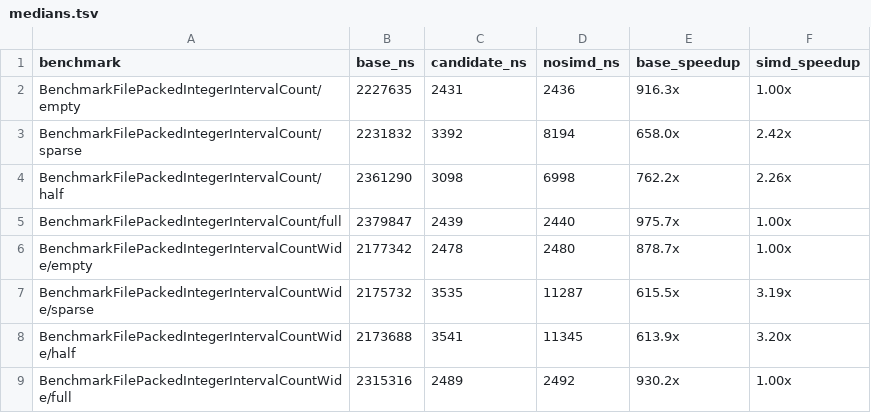
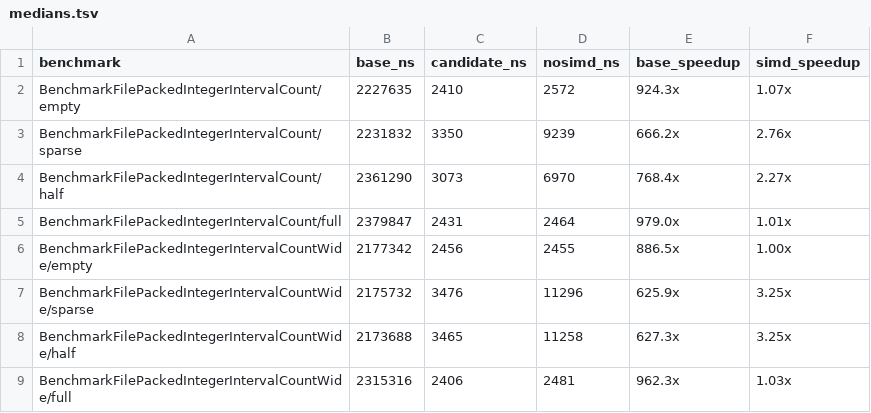
Before and after one commit to thesyncim/vibedb, a TSV file: docs/benchmarks/packed-interval-simd-2026-09-04/medians.tsv, drawn as a sheet.

Commit message:
docs: finalize packed interval SIMD evidence

```diff
--- a/docs/benchmarks/packed-interval-simd-2026-09-04/medians.tsv
+++ b/docs/benchmarks/packed-interval-simd-2026-09-04/medians.tsv
@@ -1,9 +1,9 @@
 benchmark	base_ns	candidate_ns	nosimd_ns	base_speedup	simd_speedup
-BenchmarkFilePackedIntegerIntervalCount/empty	2227635	2431	2436	916.3x	1.00x
-BenchmarkFilePackedIntegerIntervalCount/sparse	2231832	3392	8194	658.0x	2.42x
-BenchmarkFilePackedIntegerIntervalCount/half	2361290	3098	6998	762.2x	2.26x
-BenchmarkFilePackedIntegerIntervalCount/full	2379847	2439	2440	975.7x	1.00x
-BenchmarkFilePackedIntegerIntervalCountWide/empty	2177342	2478	2480	878.7x	1.00x
-BenchmarkFilePackedIntegerIntervalCountWide/sparse	2175732	3535	11287	615.5x	3.19x
-BenchmarkFilePackedIntegerIntervalCountWide/half	2173688	3541	11345	613.9x	3.20x
-BenchmarkFilePackedIntegerIntervalCountWide/full	2315316	2489	2492	930.2x	1.00x
+BenchmarkFilePackedIntegerIntervalCount/empty	2227635	2410	2572	924.3x	1.07x
+BenchmarkFilePackedIntegerIntervalCount/sparse	2231832	3350	9239	666.2x	2.76x
+BenchmarkFilePackedIntegerIntervalCount/half	2361290	3073	6970	768.4x	2.27x
+BenchmarkFilePackedIntegerIntervalCount/full	2379847	2431	2464	979.0x	1.01x
+BenchmarkFilePackedIntegerIntervalCountWide/empty	2177342	2456	2455	886.5x	1.00x
+BenchmarkFilePackedIntegerIntervalCountWide/sparse	2175732	3476	11296	625.9x	3.25x
+BenchmarkFilePackedIntegerIntervalCountWide/half	2173688	3465	11258	627.3x	3.25x
+BenchmarkFilePackedIntegerIntervalCountWide/full	2315316	2406	2481	962.3x	1.03x
```
Also changed, not shown: 5 other files.
